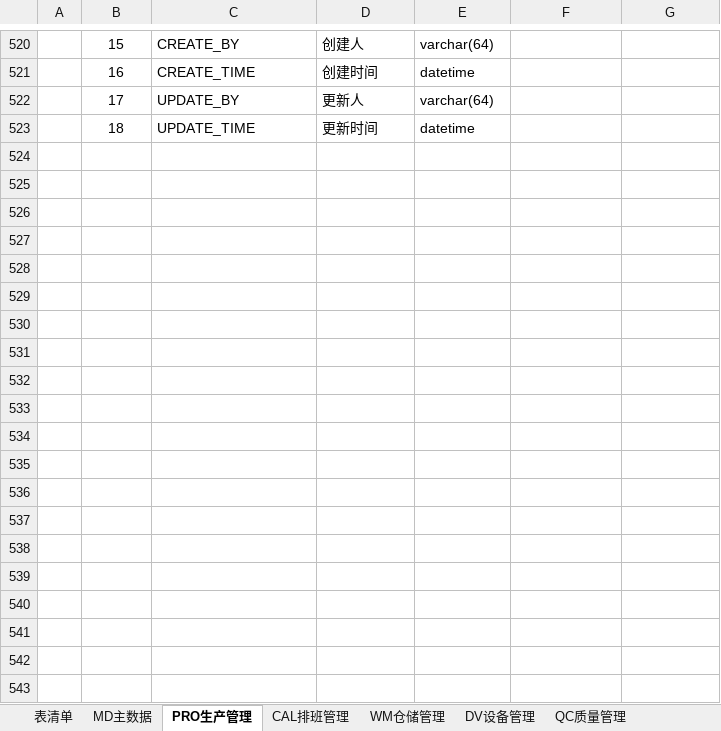
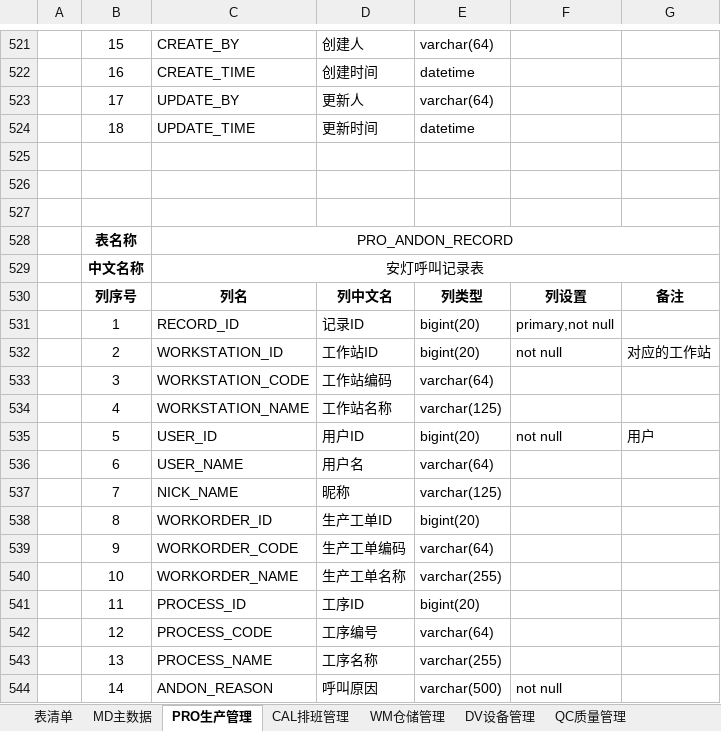
Before and after one commit to sparklefire/ktg-mes, an Excel workbook: doc/设计文档/数据库设计/数据库设计.xlsx, sheet PRO生产管理, drawn as a sheet; only a part is shown, gaps mark what is left out; values as stored, in another font and other column widths than the file's, no borders; the diff covers the shown part only; the diff names each change by its address in the sheet, - before the commit and + after, or states it on an @@ line.

```diff
--- a/doc/设计文档/数据库设计/数据库设计.xlsx (sheet PRO生产管理)
+++ b/doc/设计文档/数据库设计/数据库设计.xlsx (sheet PRO生产管理)
+row 525: (empty)
+row 526: (empty)
+row 527: (empty)
+row 528:  | 表名称 | PRO_ANDON_RECORD
+row 529:  | 中文名称 | 安灯呼叫记录表
+row 530:  | 列序号 | 列名 | 列中文名 | 列类型 | 列设置 | 备注
+row 531:  | 1 | RECORD_ID | 记录ID | bigint(20) | primary,not null
+row 532:  | 2 | WORKSTATION_ID | 工作站ID | bigint(20) | not null | 对应的工作站
+row 533:  | 3 | WORKSTATION_CODE | 工作站编码 | varchar(64)
+row 534:  | 4 | WORKSTATION_NAME | 工作站名称 | varchar(125)
+row 535:  | 5 | USER_ID | 用户ID | bigint(20) | not null | 用户
+row 536:  | 6 | USER_NAME | 用户名 | varchar(64)
+row 537:  | 7 | NICK_NAME | 昵称 | varchar(125)
+row 538:  | 8 | WORKORDER_ID | 生产工单ID | bigint(20)
+row 539:  | 9 | WORKORDER_CODE | 生产工单编码 | varchar(64)
+row 540:  | 10 | WORKORDER_NAME | 生产工单名称 | varchar(255)
+row 541:  | 11 | PROCESS_ID | 工序ID | bigint(20)
+row 542:  | 12 | PROCESS_CODE | 工序编号 | varchar(64)
+row 543:  | 13 | PROCESS_NAME | 工序名称 | varchar(255)
+row 544:  | 14 | ANDON_REASON | 呼叫原因 | varchar(500) | not null
```
Also changed, not shown: 13 added rows and 2 edited cells elsewhere in this sheet, sheet WM仓储管理, sheet 表清单, other sheet tabs, 1 other file.
